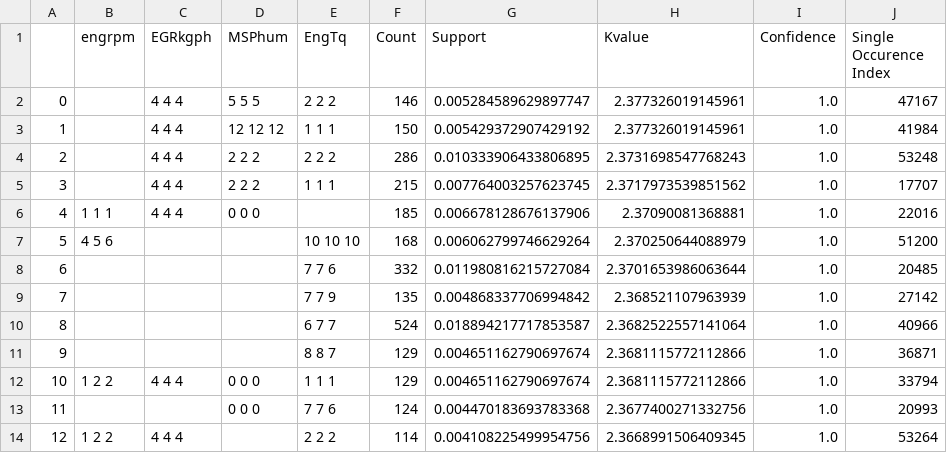
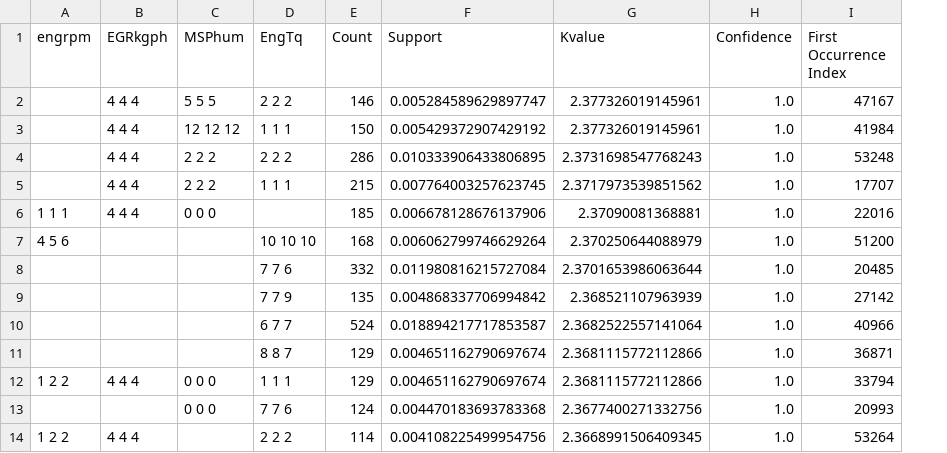
Before and after one commit to anirudhagar13/engine-nwc-pattern-detection, a CSV file: module/data/engine_patterns.csv, drawn as a sheet; only a part is shown; removed rows and columns are numbered as before the commit, all else as after; the diff names each change by its address in the sheet, - before the commit and + after, or states it on an @@ line.

```diff
--- a/module/data/engine_patterns.csv
+++ b/module/data/engine_patterns.csv
-column A, rows 2-14: 0 | 1 | 2 | 3 | 4 | 5 | 6 | 7 | 8 | 9 | 10 | 11 | 12
-I1: Single Occurence Index
+I1: First Occurrence Index
```
Also changed, not shown: 5 other files.
